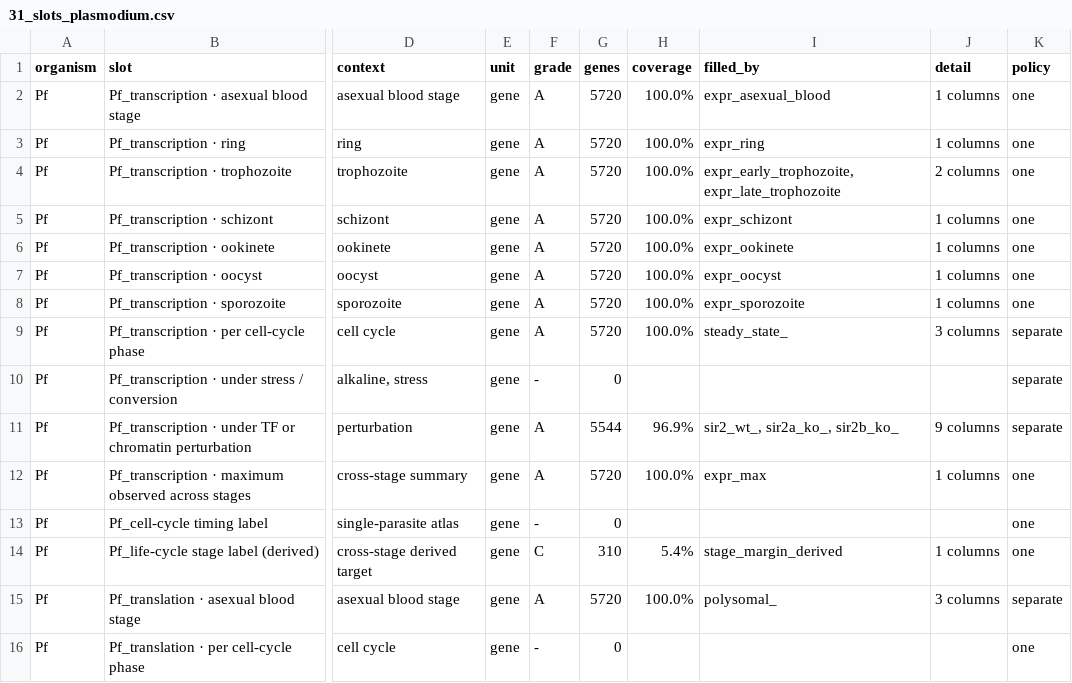
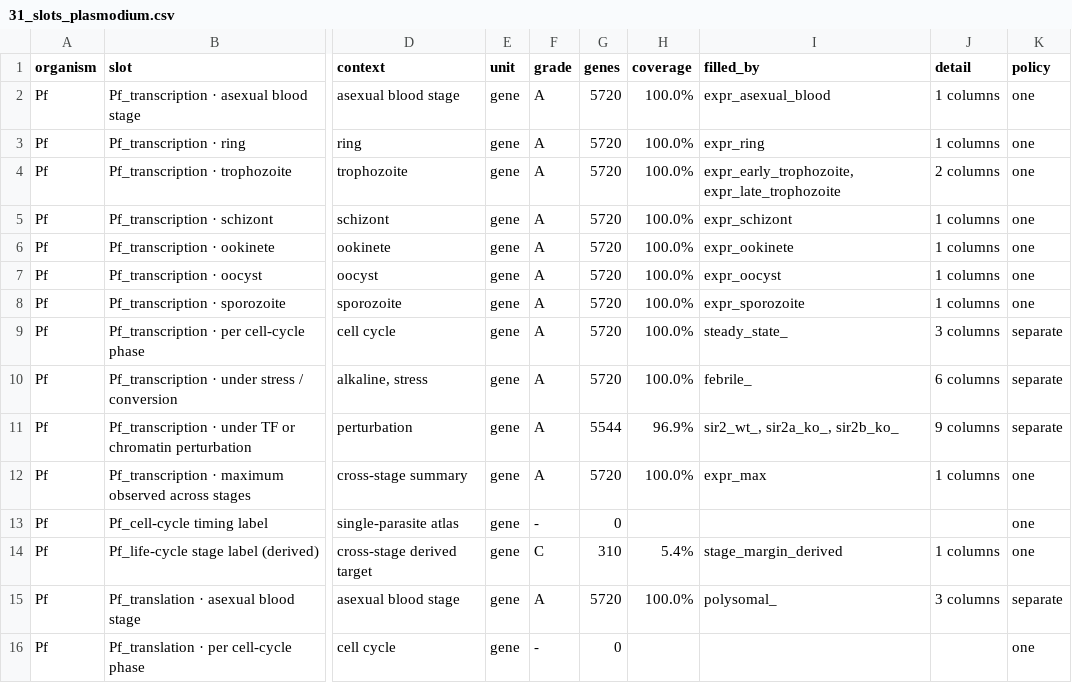
Before and after one commit to EinarOlafsson/starplast, a CSV file: instructions/done/31_slots_plasmodium.csv, drawn as a sheet; only a part is shown, gaps mark what is left out; the diff names each change by its address in the sheet, - before the commit and + after, or states it on an @@ line.

```diff
--- a/instructions/done/31_slots_plasmodium.csv
+++ b/instructions/done/31_slots_plasmodium.csv
-F10 (grade): -
+F10 (grade): A
-G10 (genes): 0
+G10 (genes): 5720
-H10 (coverage): (empty)
+H10 (coverage): 100.0%
-I10 (filled_by): (empty)
+I10 (filled_by): febrile_
-J10 (detail): (empty)
+J10 (detail): 6 columns
```
Also changed, not shown: instructions/done/31_slots.csv, 10 other files.
